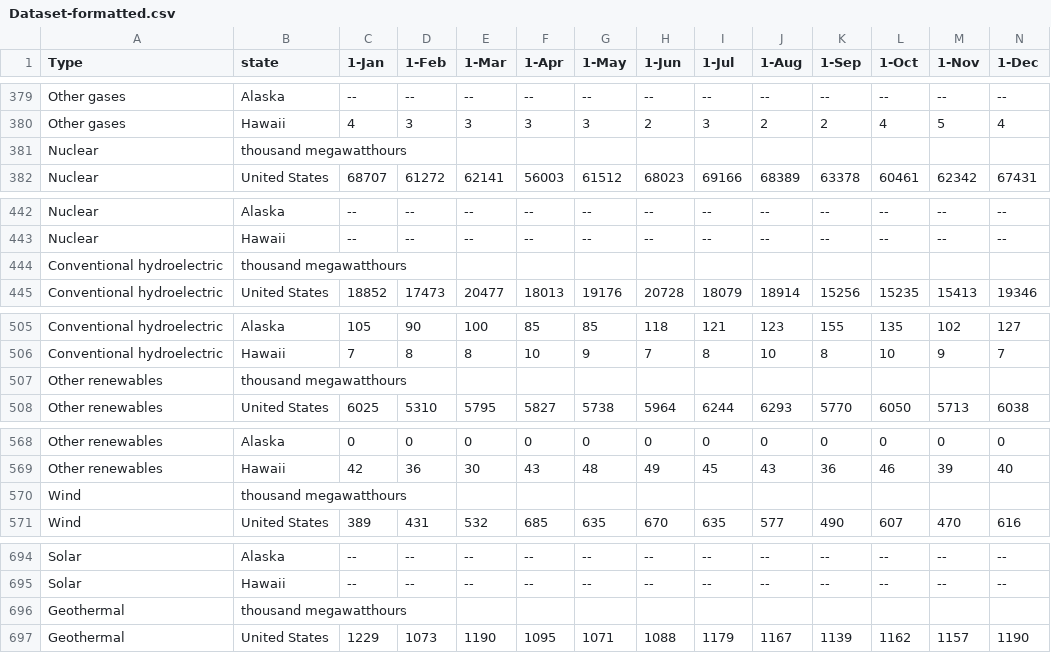
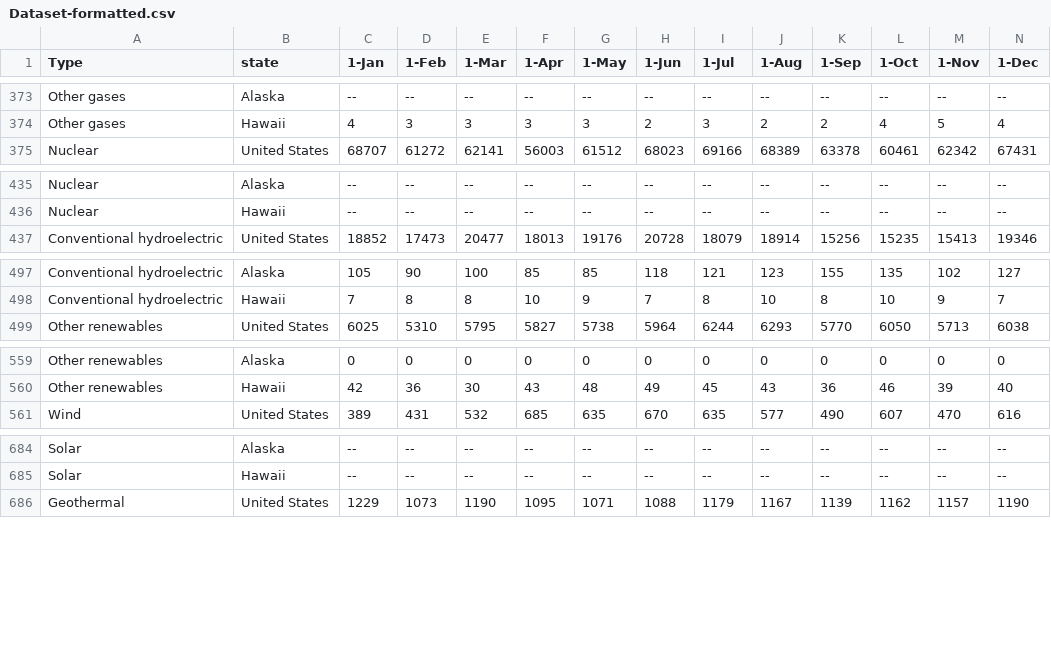
Before and after one commit to JeyRathnam/ElecStat, a CSV file: Dataset-formatted.csv, drawn as a sheet; only a part is shown, gaps mark what is left out; rows hold the shown columns only; the diff covers the shown part only; the diff names each change by its address in the sheet, - before the commit and + after, or states it on an @@ line.

```diff
--- a/Dataset-formatted.csv
+++ b/Dataset-formatted.csv
-row 381: Nuclear | thousand megawatthours
-row 444: Conventional hydroelectric | thousand megawatthours
-row 507: Other renewables | thousand megawatthours
-row 570: Wind | thousand megawatthours
-row 696: Geothermal | thousand megawatthours
```
Also changed, not shown: 9 removed rows elsewhere in this file, 1 other file.
